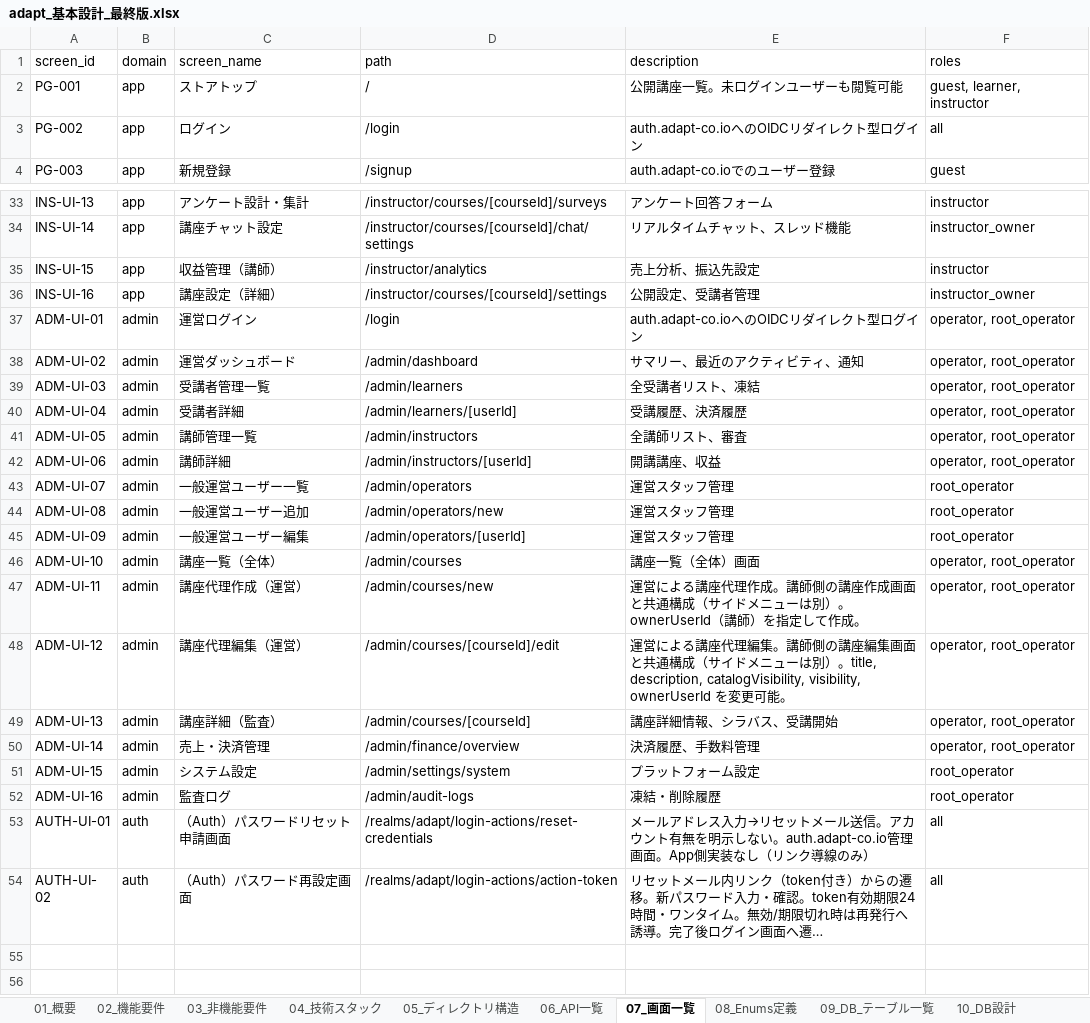
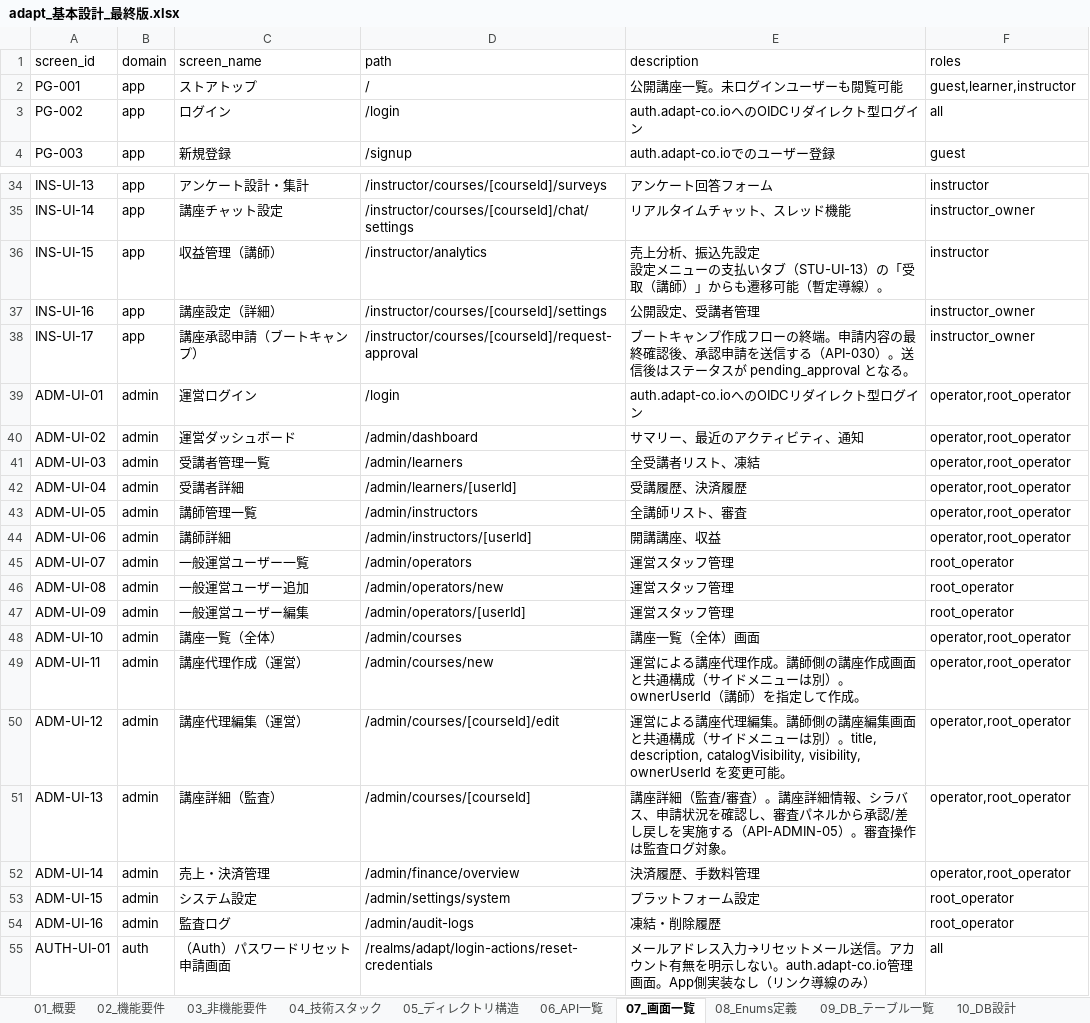
Before and after one commit to adapt-yuta-yoshimura/adapt-app-v3, an Excel workbook: docs/design/adapt_基本設計_最終版.xlsx, sheet 07_画面一覧, drawn as a sheet; only a part is shown, gaps mark what is left out; the shorter side is filled out with more unchanged rows; long unchanged cells end in …; values as stored, in another font and other column widths than the file's, no borders; addresses are those after the commit; ↵ is a line break in a cell; the diff covers the shown part only; the diff names each change by its address in the sheet, - before the commit and + after, or states it on an @@ line.

```diff
--- a/docs/design/adapt_基本設計_最終版.xlsx (sheet 07_画面一覧)
+++ b/docs/design/adapt_基本設計_最終版.xlsx (sheet 07_画面一覧)
-F2 (roles): guest, learner, instructor
+F2 (roles): guest,learner,instructor
-E36 (description): 売上分析、振込先設定
+E36 (description): 売上分析、振込先設定 ↵ 設定メニューの支払いタブ（STU-UI-13）の「受取（講師）」からも遷移可能（暫定導線）。
+row 38: INS-UI-17 | app | 講座承認申請（ブートキャンプ） | /instructor/courses/[courseId]/request-approval | ブートキャンプ作成フローの終端。申請内容の最終確認後、承認申請を送信する（API-030）。送信後はステータスが pending_approval となる。 | instructor_owner
-F39:F44 (roles): operator, root_operator
+F39:F44 (roles): operator,root_operator
-F48:F52 (roles): operator, root_operator
+F48:F52 (roles): operator,root_operator
-E51 (description): 講座詳細情報、シラバス、受講開始
+E51 (description): 講座詳細（監査/審査）。講座詳細情報、シラバス、申請状況を確認し、審査パネルから承認/差し戻しを実施する（API-ADMIN-05）。審査操作は監査ログ対象。
```
Also changed, not shown: 1 added row and 11 edited cells elsewhere in this sheet, sheet 10B_DB_カラム定義, sheet 06_API一覧, sheet 15_トレーサビリティ, sheet 02_機能要件, sheet 09_DB_テーブル一覧, sheet 08_Enums定義, 2 more sheets, 4 other files.
